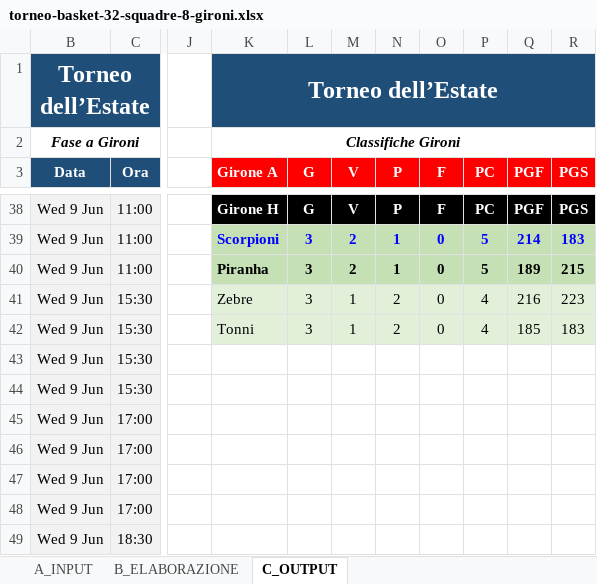
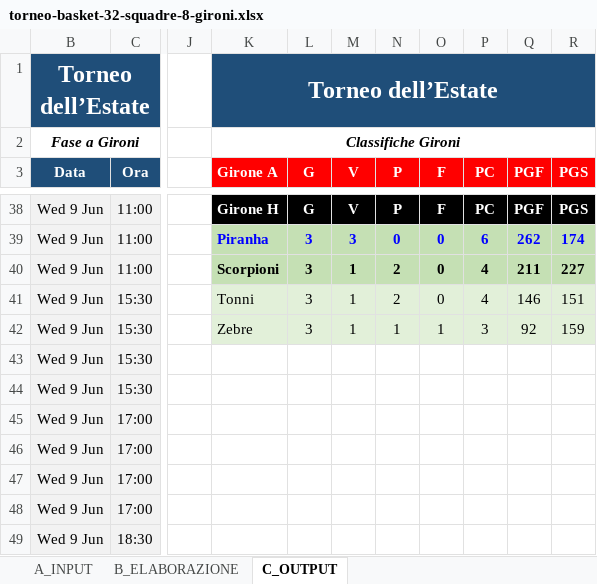
Before and after one commit to UncleDan/classifica-basket-excel, an Excel workbook: torneo-basket-32-squadre-8-gironi.xlsx, sheet C_OUTPUT, drawn as a sheet; only a part is shown, gaps mark what is left out; values as stored, in another font and other column widths than the file's, no borders; conditional formats not drawn; the diff covers the shown part only; the diff names each change by its address in the sheet, - before the commit and + after, or states it on an @@ line.

```diff
--- a/torneo-basket-32-squadre-8-gironi.xlsx (sheet C_OUTPUT)
+++ b/torneo-basket-32-squadre-8-gironi.xlsx (sheet C_OUTPUT)
-K39 (Girone A): Scorpioni
+K39 (Girone A): Piranha
-M39 (V): 2
+M39 (V): 3
-N39 (P): 1
+N39 (P): 0
-P39 (PC): 5
+P39 (PC): 6
-Q39 (PGF): 214
+Q39 (PGF): 262
-R39 (PGS): 183
+R39 (PGS): 174
-K40 (Girone A): Piranha
+K40 (Girone A): Scorpioni
-M40 (V): 2
+M40 (V): 1
-N40 (P): 1
+N40 (P): 2
-P40 (PC): 5
+P40 (PC): 4
-Q40 (PGF): 189
+Q40 (PGF): 211
-R40 (PGS): 215
+R40 (PGS): 227
-K41 (Girone A): Zebre
+K41 (Girone A): Tonni
-Q41 (PGF): 216
+Q41 (PGF): 146
-R41 (PGS): 223
+R41 (PGS): 151
-K42 (Girone A): Tonni
+K42 (Girone A): Zebre
-N42 (P): 2
+N42 (P): 1
-O42 (F): 0
+O42 (F): 1
-P42 (PC): 4
+P42 (PC): 3
-Q42 (PGF): 185
+Q42 (PGF): 92
-R42 (PGS): 183
+R42 (PGS): 159
```
Also changed, not shown: 61 edited cells elsewhere in this sheet, sheet B_ELABORAZIONE, sheet A_INPUT, formulas that keep their value, 2 other files.
